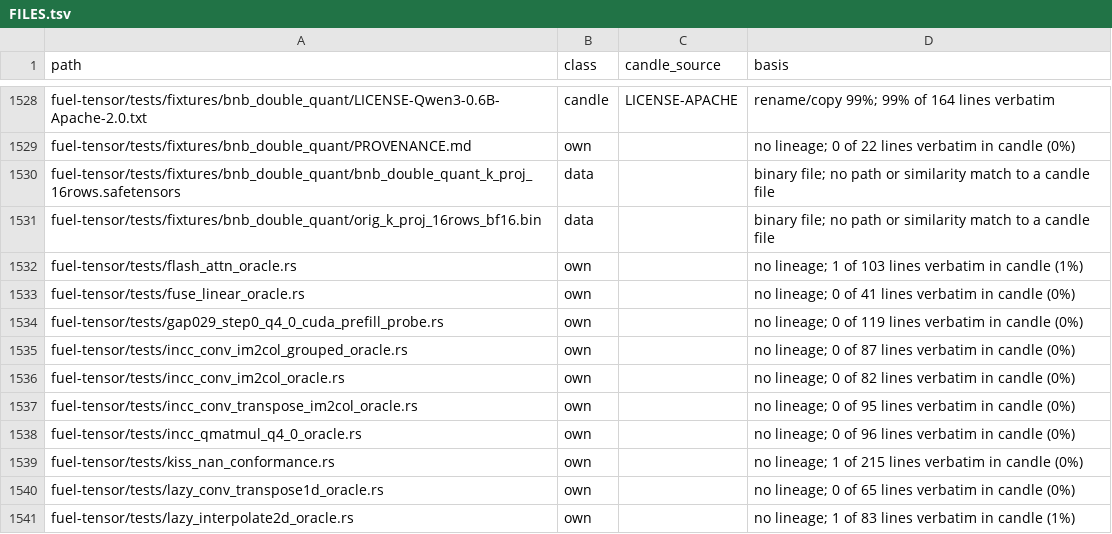
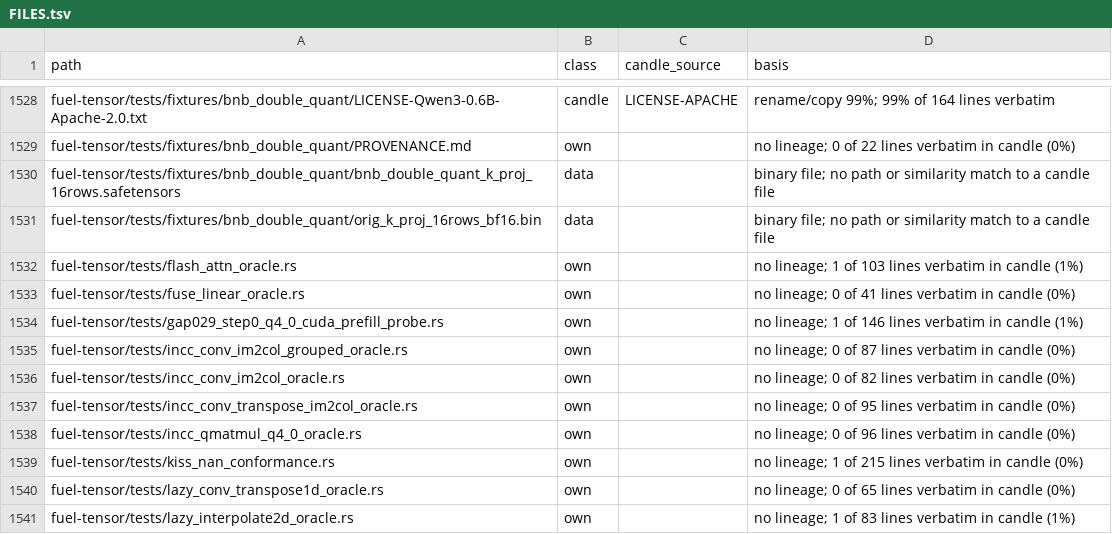
Before and after one commit to ciresnave/fuel, a TSV file: docs/provenance/FILES.tsv, drawn as a sheet; only a part is shown, gaps mark what is left out; the diff covers the shown part only.

```diff
--- a/docs/provenance/FILES.tsv
+++ b/docs/provenance/FILES.tsv
@@ -1533,3 +1533,3 @@ fuel-tensor/tests/flash_attn_oracle.rs	own		no lineage; 1 of 103 lines verbatim
 fuel-tensor/tests/fuse_linear_oracle.rs	own		no lineage; 0 of 41 lines verbatim in candle (0%)
-fuel-tensor/tests/gap029_step0_q4_0_cuda_prefill_probe.rs	own		no lineage; 0 of 119 lines verbatim in candle (0%)
+fuel-tensor/tests/gap029_step0_q4_0_cuda_prefill_probe.rs	own		no lineage; 1 of 146 lines verbatim in candle (1%)
 fuel-tensor/tests/incc_conv_im2col_grouped_oracle.rs	own		no lineage; 0 of 87 lines verbatim in candle (0%)
```
Also changed, not shown: 6 edited cells elsewhere in this file.
